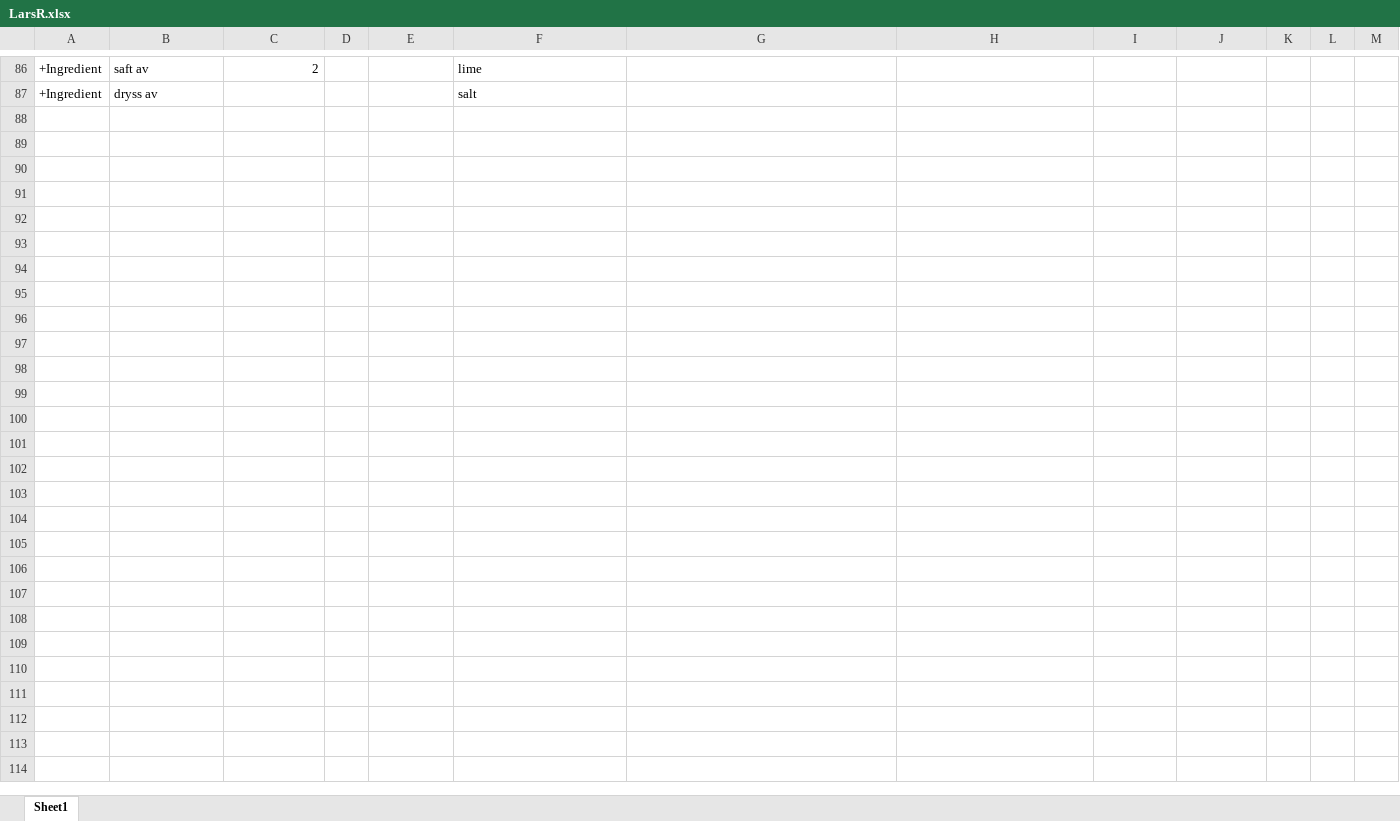
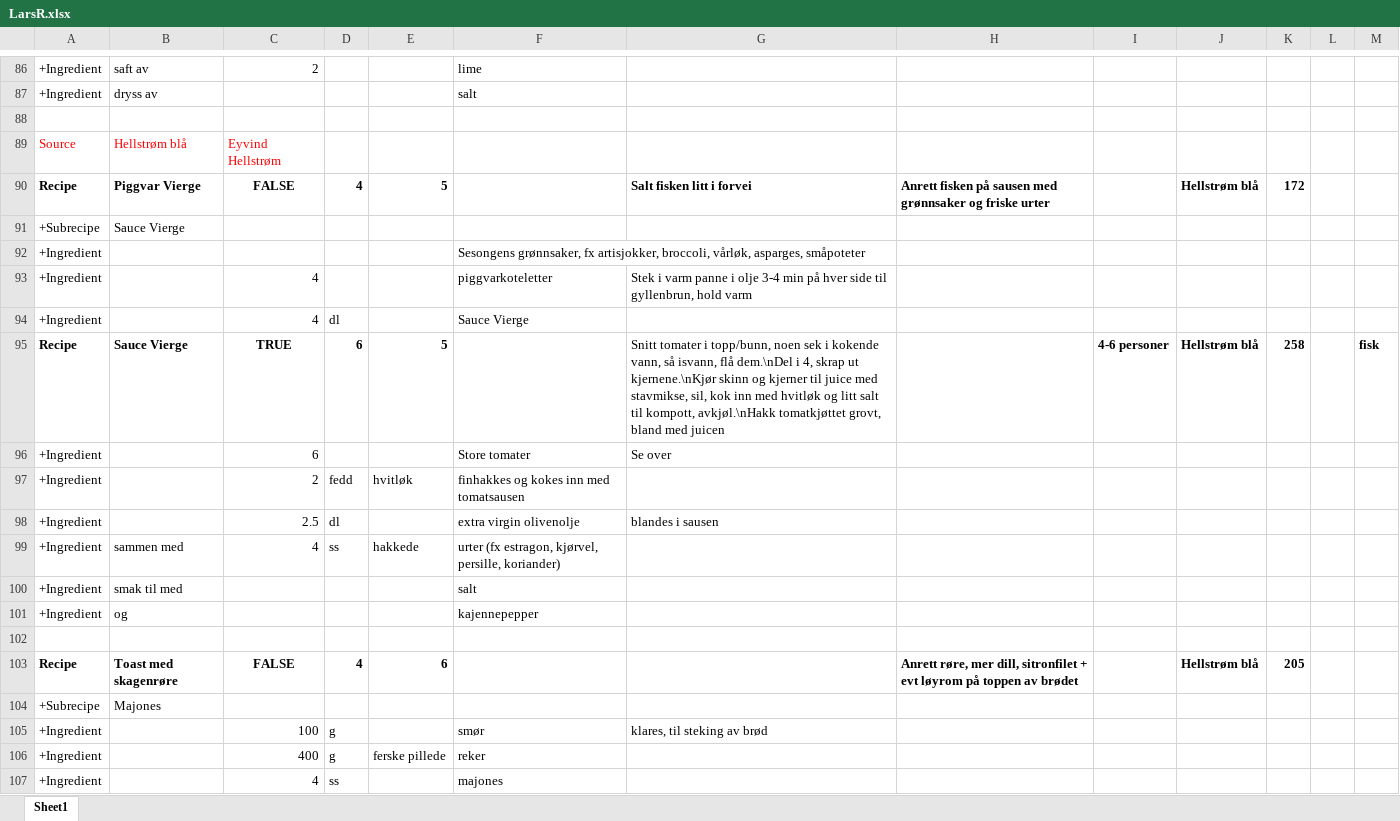
Before and after one commit to larsreed/recipes, an Excel workbook: data/LarsR.xlsx, sheet Sheet1, drawn as a sheet; only a part is shown, gaps mark what is left out; values as stored, in another font and other column widths than the file's, no borders; the diff covers the shown part only; the diff names each change by its address in the sheet, - before the commit and + after, or states it on an @@ line.

Commit message:
more recipes

```diff
--- a/data/LarsR.xlsx (sheet Sheet1)
+++ b/data/LarsR.xlsx (sheet Sheet1)
+row 88: (empty)
+row 89: Source | Hellstrøm blå | Eyvind Hellstrøm
+row 90: Recipe | Piggvar Vierge | FALSE | 4 | 5 |  | Salt fisken litt i forvei | Anrett fisken på sausen med grønnsaker og friske urter |  | Hellstrøm blå | 172
+row 91: +Subrecipe | Sauce Vierge
+row 92: +Ingredient |  |  |  |  | Sesongens grønnsaker, fx artisjokker, broccoli, vårløk, asparges, småpoteter
+row 93: +Ingredient |  | 4 |  |  | piggvarkoteletter | Stek i varm panne i olje 3-4 min på hver side til gyllenbrun, hold varm
+row 94: +Ingredient |  | 4 | dl |  | Sauce Vierge
+row 95: Recipe | Sauce Vierge | TRUE | 6 | 5 |  | Snitt tomater i topp/bunn, noen sek i kokende vann, så isvann, flå dem.\nDel i 4, skrap ut kjernene.\nKjør skinn og kjerner til juice med stavmikse, sil, kok inn med hvitløk og litt salt til kompott, avkjøl.\nHakk tomatkjøttet grovt, bland med juicen |  | 4-6 personer | Hellstrøm blå | 258 |  | fisk
+row 96: +Ingredient |  | 6 |  |  | Store tomater | Se over
+row 97: +Ingredient |  | 2 | fedd | hvitløk | finhakkes og kokes inn med tomatsausen
+row 98: +Ingredient |  | 2.5 | dl |  | extra virgin olivenolje | blandes i sausen
+row 99: +Ingredient | sammen med | 4 | ss | hakkede | urter (fx estragon, kjørvel, persille, koriander)
+row 100: +Ingredient | smak til med |  |  |  | salt
+row 101: +Ingredient | og |  |  |  | kajennepepper
+row 102: (empty)
+row 103: Recipe | Toast med skagenrøre | FALSE | 4 | 6 |  |  | Anrett røre, mer dill, sitronfilet + evt løyrom på toppen av brødet |  | Hellstrøm blå | 205
+row 104: +Subrecipe | Majones
+row 105: +Ingredient |  | 100 | g |  | smør | klares, til steking av brød
+row 106: +Ingredient |  | 400 | g | ferske pillede | reker
+row 107: +Ingredient |  | 4 | ss |  | majones
```
Also changed, not shown: 15 added rows and 1 edited cell elsewhere in this sheet, 1 other file.
